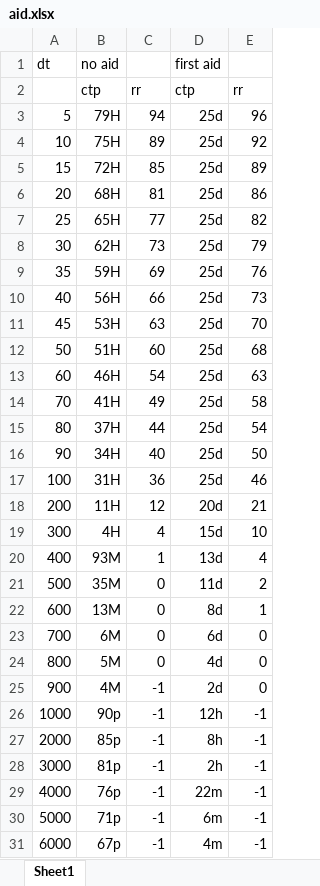
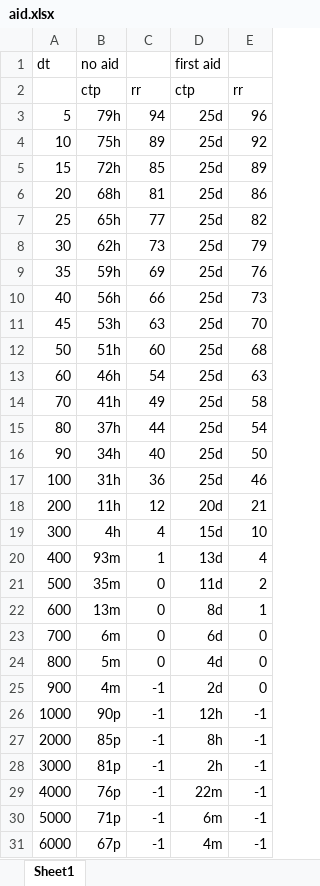
Before and after one commit to xanderBolinger/cffw-java, an Excel workbook: CFFW/aid.xlsx, sheet Sheet1, drawn as a sheet; only a part is shown; values as stored, in another font and other column widths than the file's, no borders; the diff names each change by its address in the sheet, - before the commit and + after, or states it on an @@ line.

```diff
--- a/CFFW/aid.xlsx (sheet Sheet1)
+++ b/CFFW/aid.xlsx (sheet Sheet1)
-B3 (no aid): 79H
+B3 (no aid): 79h
-B4 (no aid): 75H
+B4 (no aid): 75h
-B5 (no aid): 72H
+B5 (no aid): 72h
-B6 (no aid): 68H
+B6 (no aid): 68h
-B7 (no aid): 65H
+B7 (no aid): 65h
-B8 (no aid): 62H
+B8 (no aid): 62h
-B9 (no aid): 59H
+B9 (no aid): 59h
-B10 (no aid): 56H
+B10 (no aid): 56h
-B11 (no aid): 53H
+B11 (no aid): 53h
-B12 (no aid): 51H
+B12 (no aid): 51h
-B13 (no aid): 46H
+B13 (no aid): 46h
-B14 (no aid): 41H
+B14 (no aid): 41h
-B15 (no aid): 37H
+B15 (no aid): 37h
-B16 (no aid): 34H
+B16 (no aid): 34h
-B17 (no aid): 31H
+B17 (no aid): 31h
-B18 (no aid): 11H
+B18 (no aid): 11h
-B19 (no aid): 4H
+B19 (no aid): 4h
-B20 (no aid): 93M
+B20 (no aid): 93m
-B21 (no aid): 35M
+B21 (no aid): 35m
-B22 (no aid): 13M
+B22 (no aid): 13m
-B23 (no aid): 6M
+B23 (no aid): 6m
-B24 (no aid): 5M
+B24 (no aid): 5m
-B25 (no aid): 4M
+B25 (no aid): 4m
```
Also changed, not shown: 54 other files.
